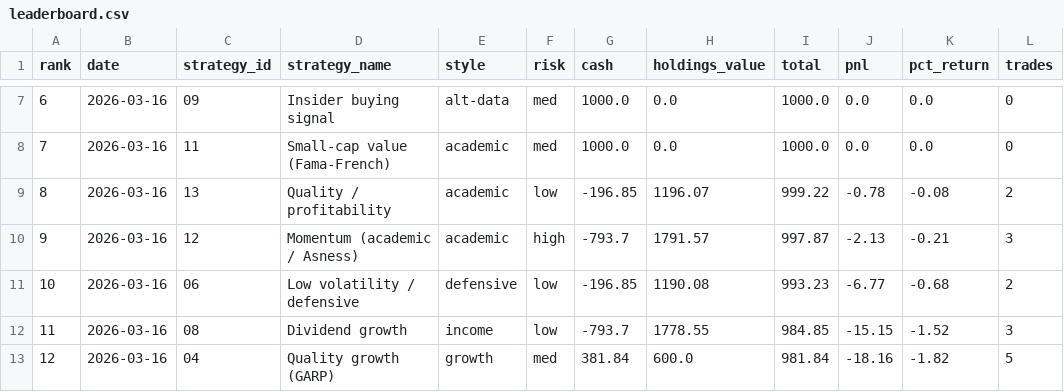
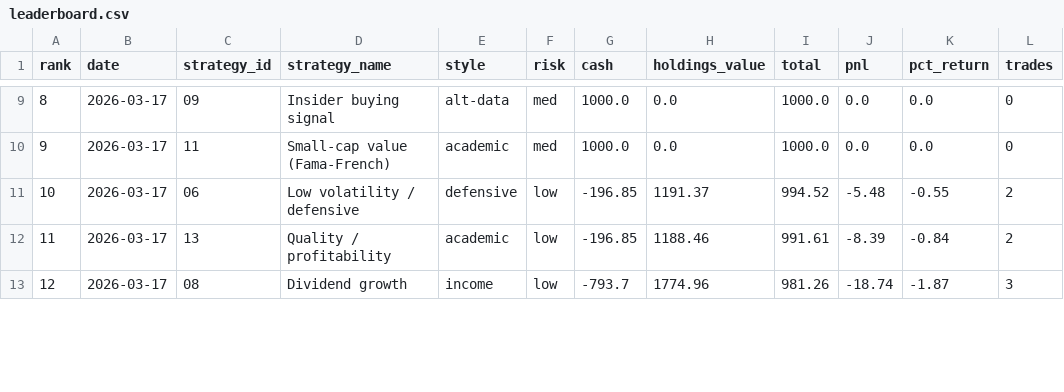
Before and after one commit to daveskura/daves_ai_trader, a CSV file: leaderboard.csv, drawn as a sheet; only a part is shown, gaps mark what is left out; the diff covers the shown part only.

```diff
--- a/leaderboard.csv
+++ b/leaderboard.csv
@@ -7,7 +9,5 @@ rank,date,strategy_id,strategy_name,style,risk,cash,holdings_value,total,pnl,pct
-6,2026-03-16,09,Insider buying signal,alt-data,med,1000.0,0.0,1000.0,0.0,0.0,0
-7,2026-03-16,11,Small-cap value (Fama-French),academic,med,1000.0,0.0,1000.0,0.0,0.0,0
-8,2026-03-16,13,Quality / profitability,academic,low,-196.85,1196.07,999.22,-0.78,-0.08,2
-9,2026-03-16,12,Momentum (academic / Asness),academic,high,-793.7,1791.57,997.87,-2.13,-0.21,3
-10,2026-03-16,06,Low volatility / defensive,defensive,low,-196.85,1190.08,993.23,-6.77,-0.68,2
-11,2026-03-16,08,Dividend growth,income,low,-793.7,1778.55,984.85,-15.15,-1.52,3
-12,2026-03-16,04,Quality growth (GARP),growth,med,381.84,600.0,981.84,-18.16,-1.82,5
+8,2026-03-17,09,Insider buying signal,alt-data,med,1000.0,0.0,1000.0,0.0,0.0,0
+9,2026-03-17,11,Small-cap value (Fama-French),academic,med,1000.0,0.0,1000.0,0.0,0.0,0
+10,2026-03-17,06,Low volatility / defensive,defensive,low,-196.85,1191.37,994.52,-5.48,-0.55,2
+11,2026-03-17,13,Quality / profitability,academic,low,-196.85,1188.46,991.61,-8.39,-0.84,2
+12,2026-03-17,08,Dividend growth,income,low,-793.7,1774.96,981.26,-18.74,-1.87,3
```
Also changed, not shown: 2 added rows and 54 edited cells elsewhere in this file, equity_kpi_results.csv, transactions_04.csv, 15 other files.
